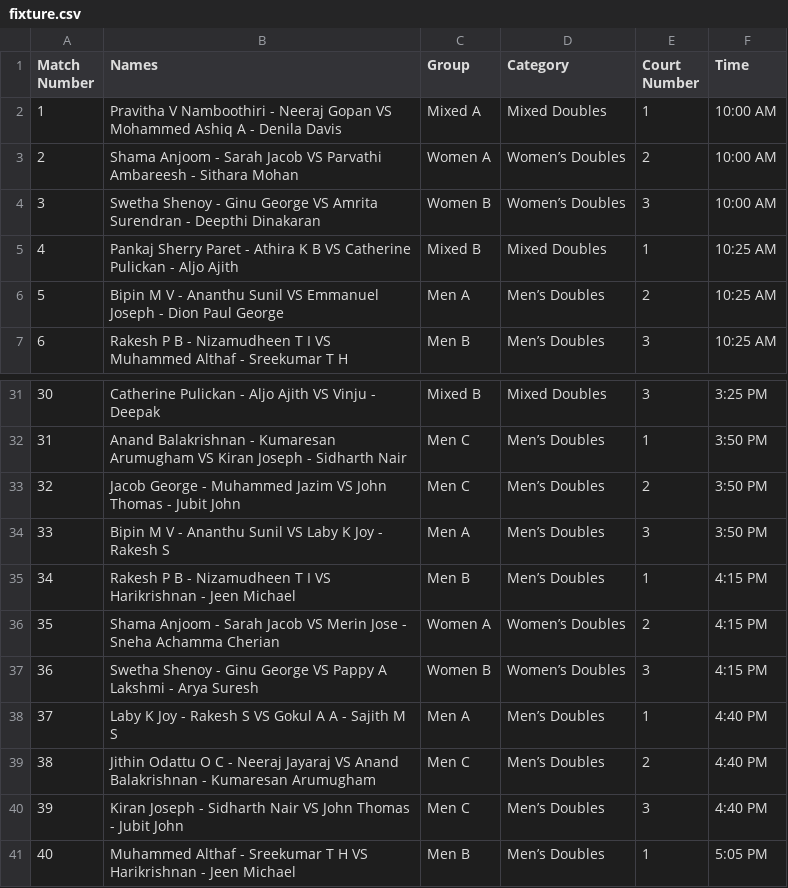
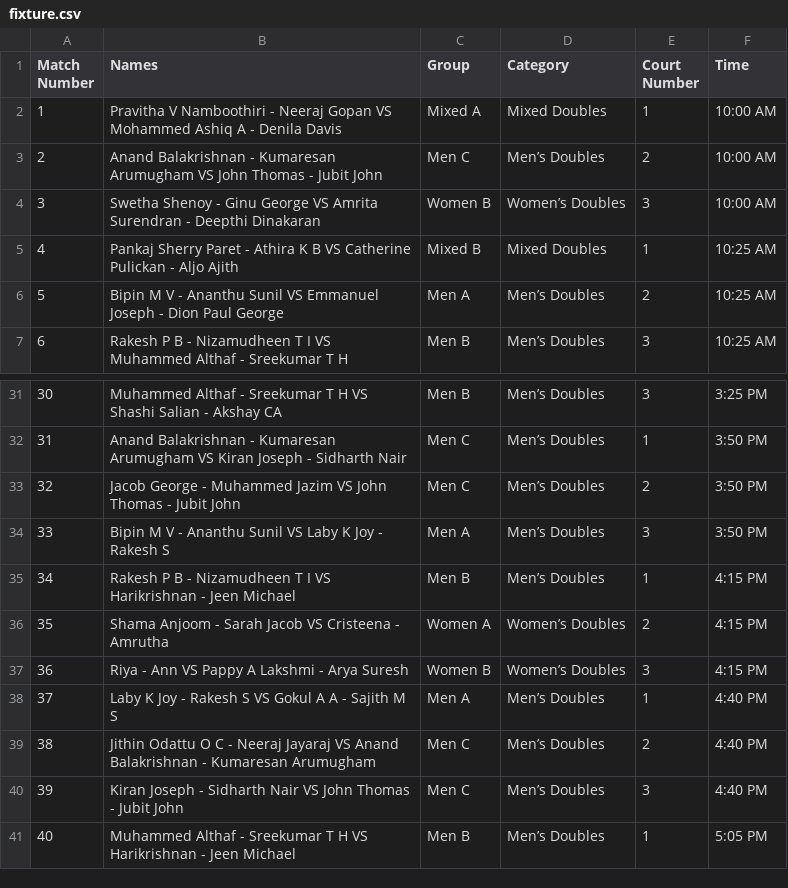
Before and after one commit to nizamudheenti/smashdown, a CSV file: fixture.csv, drawn as a sheet; only a part is shown, gaps mark what is left out; the diff covers the shown part only.

```diff
--- a/fixture.csv
+++ b/fixture.csv
@@ -2,3 +2,3 @@ Match Number,Names,Group,Category,Court Number,Time
 1,Pravitha V Namboothiri - Neeraj Gopan VS Mohammed Ashiq A - Denila Davis,Mixed A,Mixed Doubles,1,10:00 AM
-2,Shama Anjoom - Sarah Jacob VS Parvathi Ambareesh - Sithara Mohan,Women A,Women’s Doubles,2,10:00 AM
+2,Anand Balakrishnan - Kumaresan Arumugham VS John Thomas - Jubit John,Men C,Men’s Doubles,2,10:00 AM
 3,Swetha Shenoy - Ginu George VS Amrita Surendran - Deepthi Dinakaran,Women B,Women’s Doubles,3,10:00 AM
@@ -31,2 +31,2 @@ Match Number,Names,Group,Category,Court Number,Time
-30,Catherine Pulickan - Aljo Ajith VS Vinju - Deepak,Mixed B,Mixed Doubles,3,3:25 PM
+30,Muhammed Althaf - Sreekumar T H VS Shashi Salian - Akshay CA,Men B,Men’s Doubles,3,3:25 PM
 31,Anand Balakrishnan - Kumaresan Arumugham VS Kiran Joseph - Sidharth Nair,Men C,Men’s Doubles,1,3:50 PM
@@ -35,4 +35,4 @@ Match Number,Names,Group,Category,Court Number,Time
 34,Rakesh P B - Nizamudheen T I VS Harikrishnan - Jeen Michael,Men B,Men’s Doubles,1,4:15 PM
-35,Shama Anjoom - Sarah Jacob VS Merin Jose - Sneha Achamma Cherian,Women A,Women’s Doubles,2,4:15 PM
-36,Swetha Shenoy - Ginu George VS Pappy A Lakshmi - Arya Suresh,Women B,Women’s Doubles,3,4:15 PM
+35,Shama Anjoom - Sarah Jacob VS Cristeena - Amrutha,Women A,Women’s Doubles,2,4:15 PM
+36,Riya - Ann VS Pappy A Lakshmi - Arya Suresh,Women B,Women’s Doubles,3,4:15 PM
 37,Laby K Joy - Rakesh S VS Gokul A A - Sajith M S,Men A,Men’s Doubles,1,4:40 PM
```
Also changed, not shown: 32 edited cells elsewhere in this file, 2 other files.
